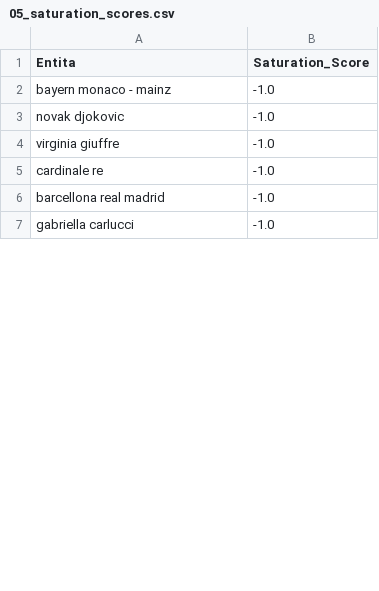
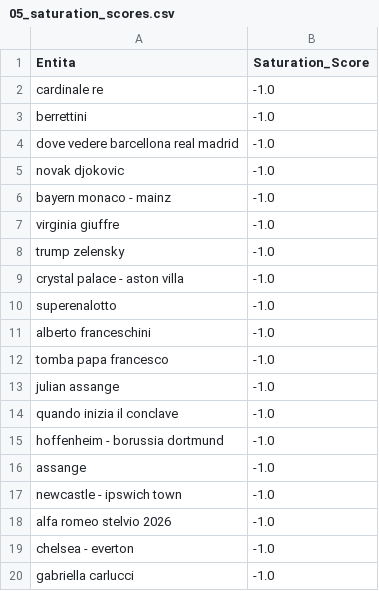
Before and after one commit to maledizionisrls/discover-prophet-website, a CSV file: checkpoint_data/05_saturation_scores.csv, drawn as a sheet; only a part is shown; the diff covers the shown part only.

```diff
--- a/checkpoint_data/05_saturation_scores.csv
+++ b/checkpoint_data/05_saturation_scores.csv
@@ -1,7 +1,20 @@
 Entita,Saturation_Score
+cardinale re,-1.0
+berrettini,-1.0
+dove vedere barcellona real madrid,-1.0
+novak djokovic,-1.0
 bayern monaco - mainz,-1.0
-novak djokovic,-1.0
 virginia giuffre,-1.0
-cardinale re,-1.0
-barcellona real madrid,-1.0
+trump zelensky,-1.0
+crystal palace - aston villa,-1.0
+superenalotto,-1.0
+alberto franceschini,-1.0
+tomba papa francesco,-1.0
+julian assange,-1.0
+quando inizia il conclave,-1.0
+hoffenheim - borussia dortmund,-1.0
+assange,-1.0
+newcastle - ipswich town,-1.0
+alfa romeo stelvio 2026,-1.0
+chelsea - everton,-1.0
 gabriella carlucci,-1.0
```
Also changed, not shown: 6 added rows, 19 removed rows, 10 moved rows and 14 edited cells elsewhere in this file, checkpoint_data/01_entities_ordered_extracted.csv, checkpoint_data/02_context_run_1_scores.csv, 5 other files.
